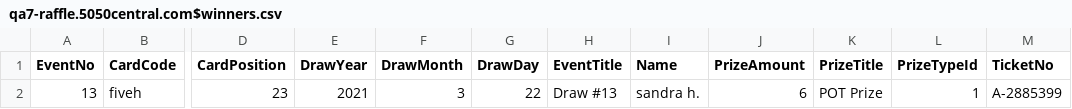
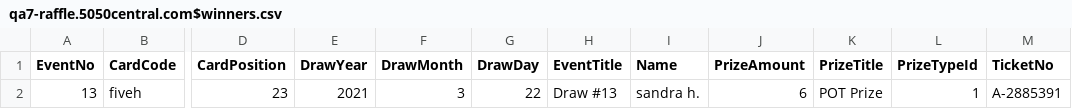
Before and after one commit to shuo5050/guillotine, a CSV file: qa7-raffle.5050central.com$winners.csv, drawn as a sheet; only a part is shown, gaps mark what is left out; the diff names each change by its address in the sheet, - before the commit and + after, or states it on an @@ line.

Commit message:
no message

```diff
--- a/qa7-raffle.5050central.com$winners.csv
+++ b/qa7-raffle.5050central.com$winners.csv
-M2 (TicketNo): A-2885399
+M2 (TicketNo): A-2885391
```
